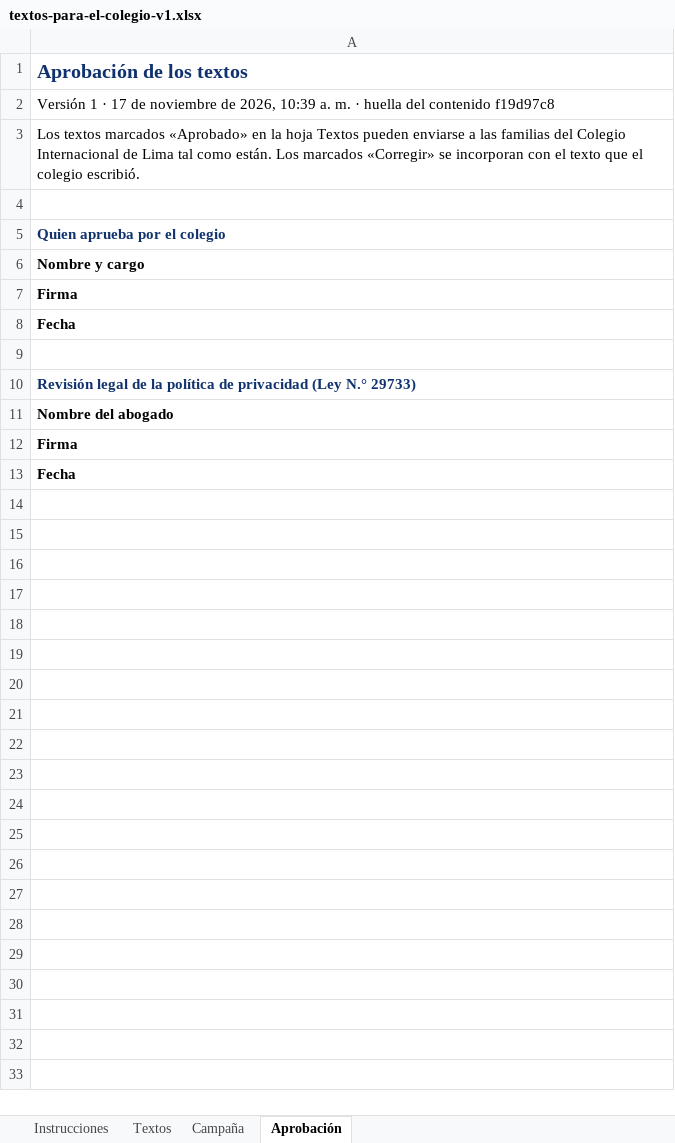
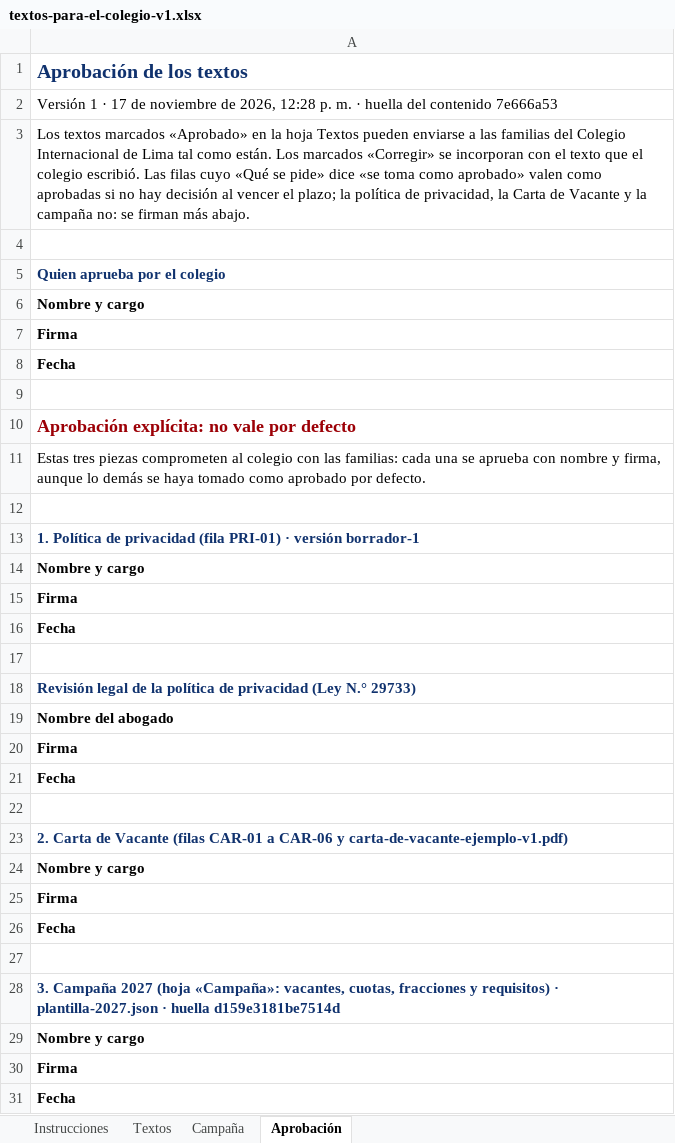
Before and after one commit to winstonleon/CIL_TP1, an Excel workbook: docs/colegio/textos-para-el-colegio-v1.xlsx, sheet Aprobación, drawn as a sheet; values as stored, in another font and other column widths than the file's, no borders; the diff names each change by its address in the sheet, - before the commit and + after, or states it on an @@ line.

Commit message:
docs(colegio): version 1 del documento con el plazo hasta el 20/11/2026 y la regla de aprobacion por defecto, aun sin enviar (huella 7e666a53, codigo bfdaa25)

```diff
--- a/docs/colegio/textos-para-el-colegio-v1.xlsx (sheet Aprobación)
+++ b/docs/colegio/textos-para-el-colegio-v1.xlsx (sheet Aprobación)
-A2: …de 2026, 10:39 a. m. · huella del contenido f19d97c8
+A2: …de 2026, 12:28 p. m. · huella del contenido 7e666a53
-A3: …colegio escribió.
+A3: …colegio escribió. Las filas cuyo «Qué se pide» dice «se toma como aprobado» valen como aprobadas si no hay decisión al vencer el plazo; la política de privacidad, la Carta de Vacante y la campaña no: se firman más abajo.
+row 10: Aprobación explícita: no vale por defecto
+row 11: Estas tres piezas comprometen al colegio con las familias: cada una se aprueba con nombre y firma, aunque lo demás se haya tomado como aprobado por defecto.
+row 12: (empty)
+row 13: 1. Política de privacidad (fila PRI-01) · versión borrador-1
+row 14: Nombre y cargo
+row 15: Firma
+row 16: Fecha
+row 17: (empty)
+row 20: Firma
+row 21: Fecha
+row 22: (empty)
+row 23: 2. Carta de Vacante (filas CAR-01 a CAR-06 y carta-de-vacante-ejemplo-v1.pdf)
+row 24: Nombre y cargo
+row 25: Firma
+row 26: Fecha
+row 27: (empty)
+row 28: 3. Campaña 2027 (hoja «Campaña»: vacantes, cuotas, fracciones y requisitos) · plantilla-2027.json · huella d159e3181be7514d
+row 29: Nombre y cargo
```
Also changed, not shown: sheet Textos, sheet Instrucciones.
